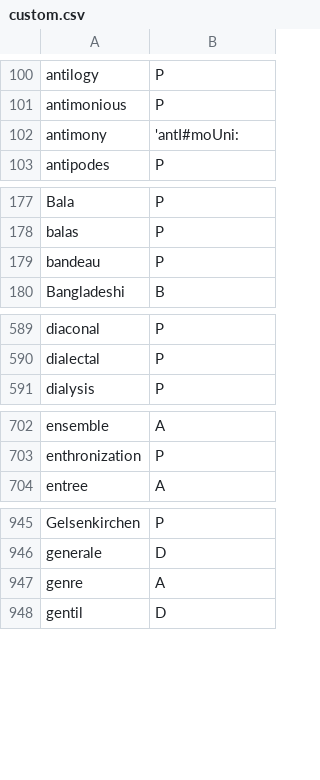
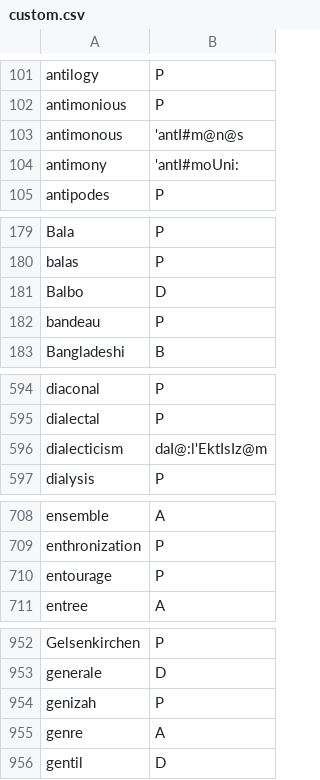
Before and after one commit to ChristianSi/lytspel, a CSV file: data/custom.csv, drawn as a sheet; only a part is shown, gaps mark what is left out; the diff covers the shown part only; the diff names each change by its address in the sheet, - before the commit and + after, or states it on an @@ line.

```diff
--- a/data/custom.csv
+++ b/data/custom.csv
+row 103: antimonous | 'antI#m@n@s
+row 181: Balbo | D
+row 596: dialecticism | daI@:l'EktIsIz@m
+row 710: entourage | P
+row 954: genizah | P
```
Also changed, not shown: 17 added rows and 1 edited cell elsewhere in this file, data/compounds-manual.csv.
